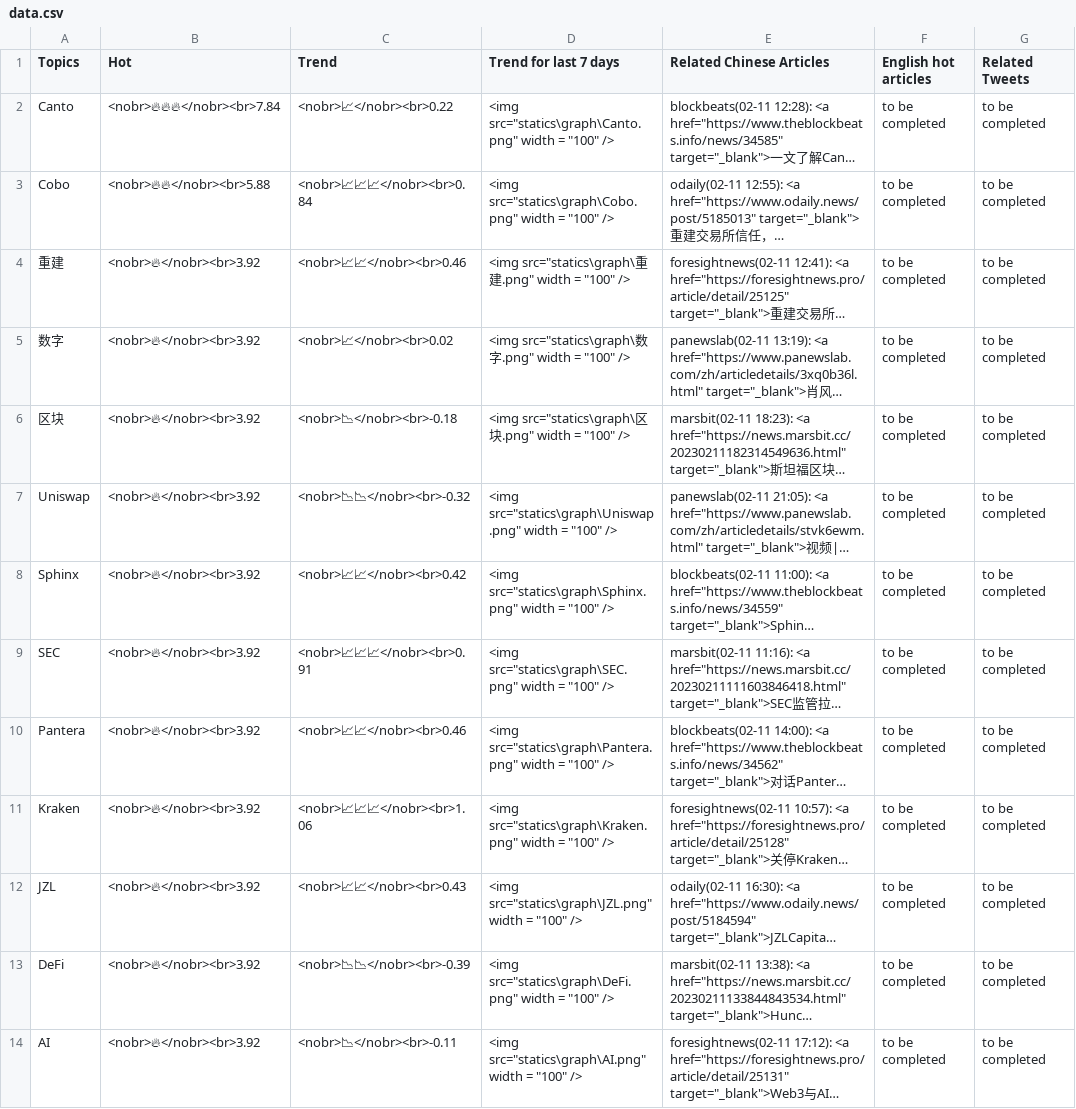
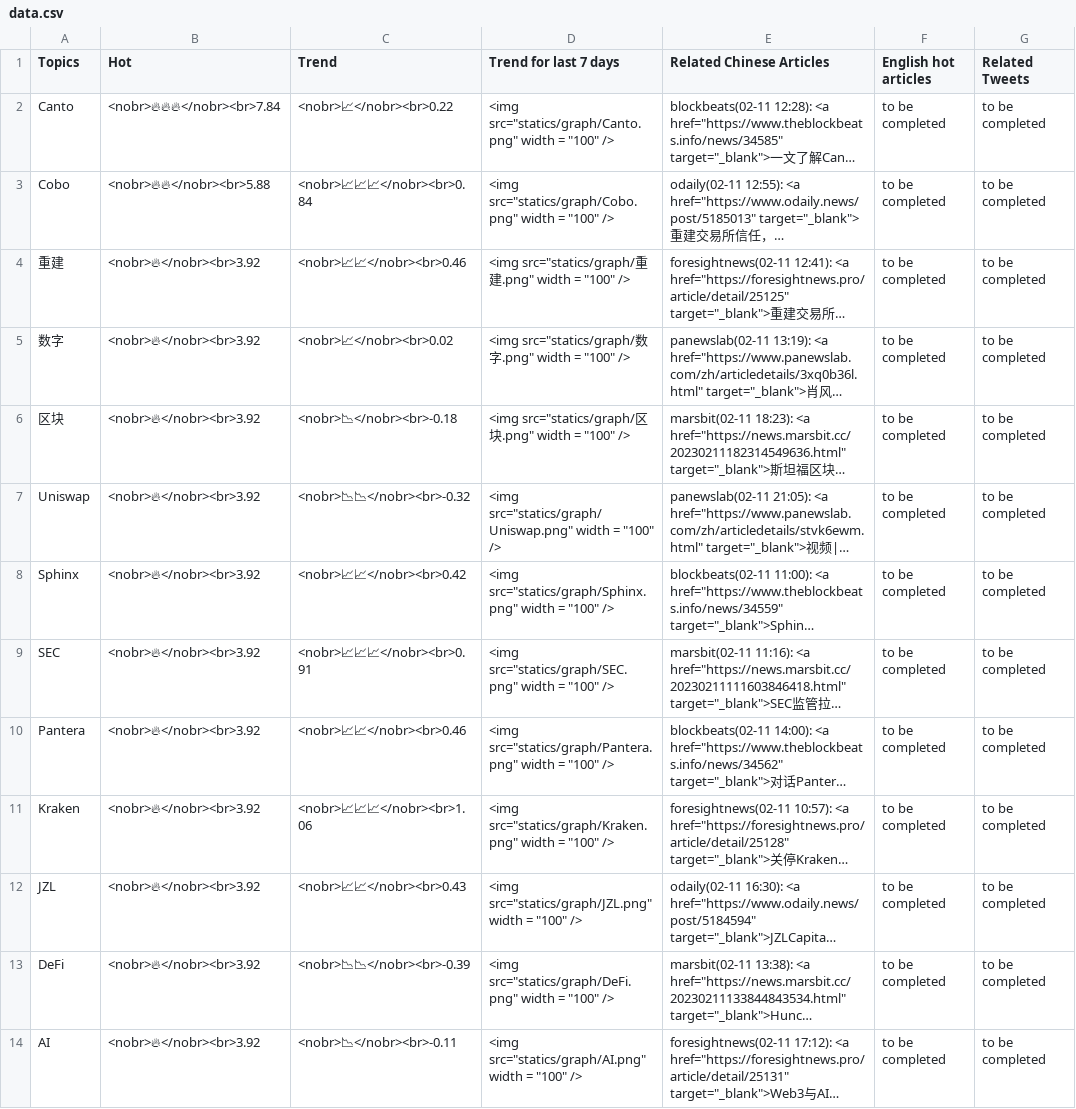
Before and after one commit to zhangyue325/web3_trending_topics, a CSV file: statics/data.csv, drawn as a sheet; long unchanged cells end in …; the diff names each change by its address in the sheet, - before the commit and + after, or states it on an @@ line.

```diff
--- a/statics/data.csv
+++ b/statics/data.csv
-D2 (Trend for last 7 days): <img src="statics\graph\Canto.png" width =…
+D2 (Trend for last 7 days): <img src="statics/graph/Canto.png" width =…
-D3 (Trend for last 7 days): <img src="statics\graph\Cobo.png" width =…
+D3 (Trend for last 7 days): <img src="statics/graph/Cobo.png" width =…
-D4 (Trend for last 7 days): <img src="statics\graph\重建…
+D4 (Trend for last 7 days): <img src="statics/graph/重建…
-D5 (Trend for last 7 days): <img src="statics\graph\数字…
+D5 (Trend for last 7 days): <img src="statics/graph/数字…
-D6 (Trend for last 7 days): <img src="statics\graph\区块…
+D6 (Trend for last 7 days): <img src="statics/graph/区块…
-D7 (Trend for last 7 days): <img src="statics\graph\Uniswap.png" width =…
+D7 (Trend for last 7 days): <img src="statics/graph/Uniswap.png" width =…
-D8 (Trend for last 7 days): <img src="statics\graph\Sphinx.png" width =…
+D8 (Trend for last 7 days): <img src="statics/graph/Sphinx.png" width =…
-D9 (Trend for last 7 days): <img src="statics\graph\SEC.png" width =…
+D9 (Trend for last 7 days): <img src="statics/graph/SEC.png" width =…
-D10 (Trend for last 7 days): <img src="statics\graph\Pantera.png" width =…
+D10 (Trend for last 7 days): <img src="statics/graph/Pantera.png" width =…
-D11 (Trend for last 7 days): <img src="statics\graph\Kraken.png" width =…
+D11 (Trend for last 7 days): <img src="statics/graph/Kraken.png" width =…
-D12 (Trend for last 7 days): <img src="statics\graph\JZL.png" width =…
+D12 (Trend for last 7 days): <img src="statics/graph/JZL.png" width =…
-D13 (Trend for last 7 days): <img src="statics\graph\DeFi.png" width =…
+D13 (Trend for last 7 days): <img src="statics/graph/DeFi.png" width =…
-D14 (Trend for last 7 days): <img src="statics\graph\AI.png" width =…
+D14 (Trend for last 7 days): <img src="statics/graph/AI.png" width =…
```
Also changed, not shown: 2 other files.
